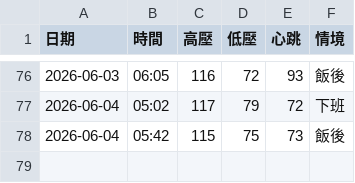
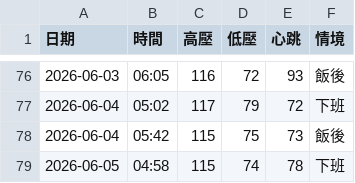
Before and after one commit to nomi53875-byte/health-voice-tracker, a CSV file: data.csv, drawn as a sheet; only a part is shown, gaps mark what is left out; the diff names each change by its address in the sheet, - before the commit and + after, or states it on an @@ line.

Commit message:
Add entry

```diff
--- a/data.csv
+++ b/data.csv
+row 79: 2026-06-05 | 04:58 | 115 | 74 | 78 | 下班
```
